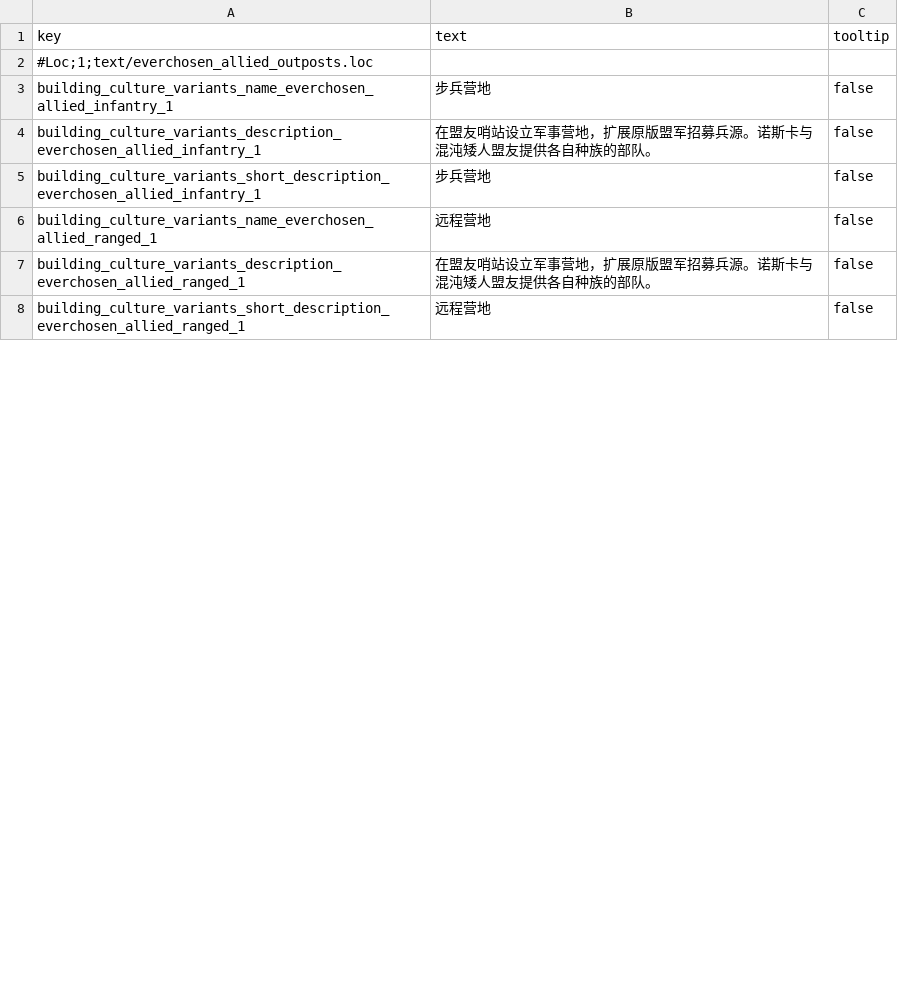
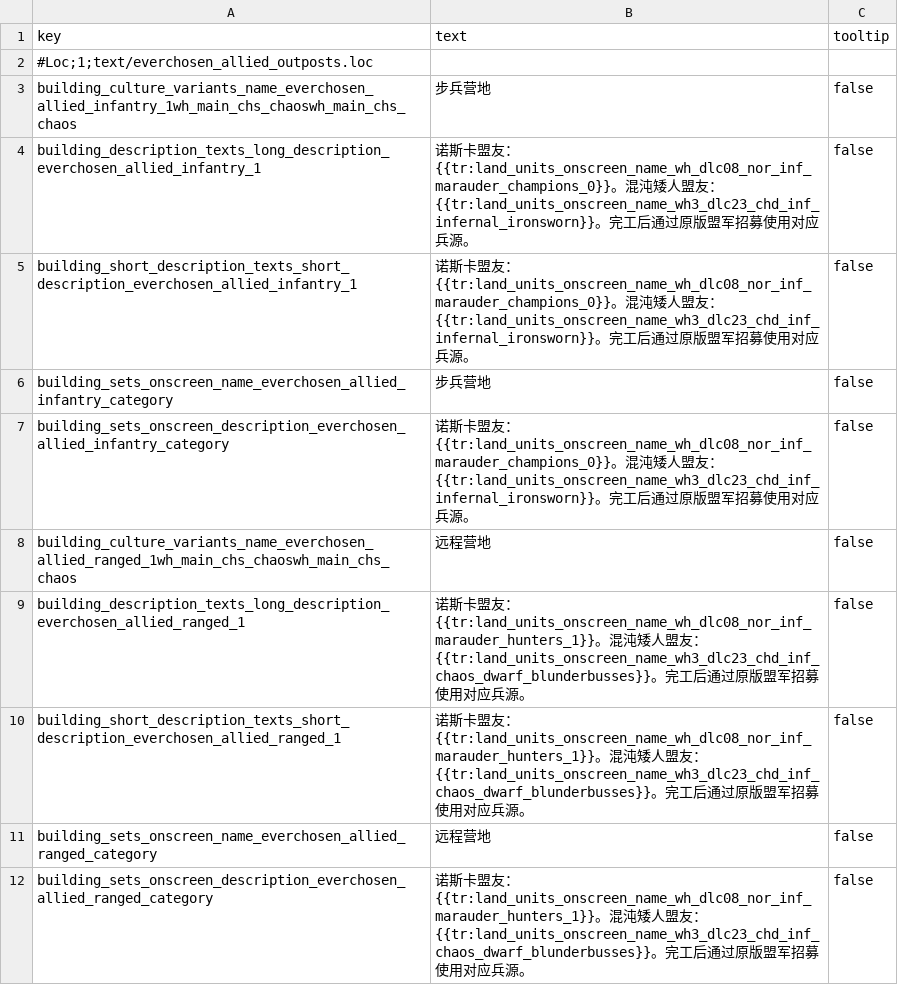
Before and after one commit to LittleJianCH/Everchosen, a TSV file: mods/archaon-everchosen/assets/text/everchosen_allied_outposts.loc.tsv, drawn as a sheet; only a part is shown; the diff covers the shown part only.

Commit message:
fix(outposts): scope annex controls to settlement construction

```diff
--- a/mods/archaon-everchosen/assets/text/everchosen_allied_outposts.loc.tsv
+++ b/mods/archaon-everchosen/assets/text/everchosen_allied_outposts.loc.tsv
@@ -2,7 +2,11 @@ key	text	tooltip
 #Loc;1;text/everchosen_allied_outposts.loc		
-building_culture_variants_name_everchosen_allied_infantry_1	步兵营地	false
-building_culture_variants_description_everchosen_allied_infantry_1	在盟友哨站设立军事营地，扩展原版盟军招募兵源。诺斯卡与混沌矮人盟友提供各自种族的部队。	false
-building_culture_variants_short_description_everchosen_allied_infantry_1	步兵营地	false
-building_culture_variants_name_everchosen_allied_ranged_1	远程营地	false
-building_culture_variants_description_everchosen_allied_ranged_1	在盟友哨站设立军事营地，扩展原版盟军招募兵源。诺斯卡与混沌矮人盟友提供各自种族的部队。	false
-building_culture_variants_short_description_everchosen_allied_ranged_1	远程营地	false
+building_culture_variants_name_everchosen_allied_infantry_1wh_main_chs_chaoswh_main_chs_chaos	步兵营地	false
+building_description_texts_long_description_everchosen_allied_infantry_1	诺斯卡盟友：{{tr:land_units_onscreen_name_wh_dlc08_nor_inf_marauder_champions_0}}。混沌矮人盟友：{{tr:land_units_onscreen_name_wh3_dlc23_chd_inf_infernal_ironsworn}}。完工后通过原版盟军招募使用对应兵源。	false
+building_short_description_texts_short_description_everchosen_allied_infantry_1	诺斯卡盟友：{{tr:land_units_onscreen_name_wh_dlc08_nor_inf_marauder_champions_0}}。混沌矮人盟友：{{tr:land_units_onscreen_name_wh3_dlc23_chd_inf_infernal_ironsworn}}。完工后通过原版盟军招募使用对应兵源。	false
+building_sets_onscreen_name_everchosen_allied_infantry_category	步兵营地	false
+building_sets_onscreen_description_everchosen_allied_infantry_category	诺斯卡盟友：{{tr:land_units_onscreen_name_wh_dlc08_nor_inf_marauder_champions_0}}。混沌矮人盟友：{{tr:land_units_onscreen_name_wh3_dlc23_chd_inf_infernal_ironsworn}}。完工后通过原版盟军招募使用对应兵源。	false
+building_culture_variants_name_everchosen_allied_ranged_1wh_main_chs_chaoswh_main_chs_chaos	远程营地	false
+building_description_texts_long_description_everchosen_allied_ranged_1	诺斯卡盟友：{{tr:land_units_onscreen_name_wh_dlc08_nor_inf_marauder_hunters_1}}。混沌矮人盟友：{{tr:land_units_onscreen_name_wh3_dlc23_chd_inf_chaos_dwarf_blunderbusses}}。完工后通过原版盟军招募使用对应兵源。	false
+building_short_description_texts_short_description_everchosen_allied_ranged_1	诺斯卡盟友：{{tr:land_units_onscreen_name_wh_dlc08_nor_inf_marauder_hunters_1}}。混沌矮人盟友：{{tr:land_units_onscreen_name_wh3_dlc23_chd_inf_chaos_dwarf_blunderbusses}}。完工后通过原版盟军招募使用对应兵源。	false
+building_sets_onscreen_name_everchosen_allied_ranged_category	远程营地	false
+building_sets_onscreen_description_everchosen_allied_ranged_category	诺斯卡盟友：{{tr:land_units_onscreen_name_wh_dlc08_nor_inf_marauder_hunters_1}}。混沌矮人盟友：{{tr:land_units_onscreen_name_wh3_dlc23_chd_inf_chaos_dwarf_blunderbusses}}。完工后通过原版盟军招募使用对应兵源。	false
```
Also changed, not shown: 4 added rows and 8 edited cells elsewhere in this file, mods/archaon-everchosen/assets/db/building_set_to_building_junctions_tables/everchosen_allied_outposts.tsv, 4 other files.
